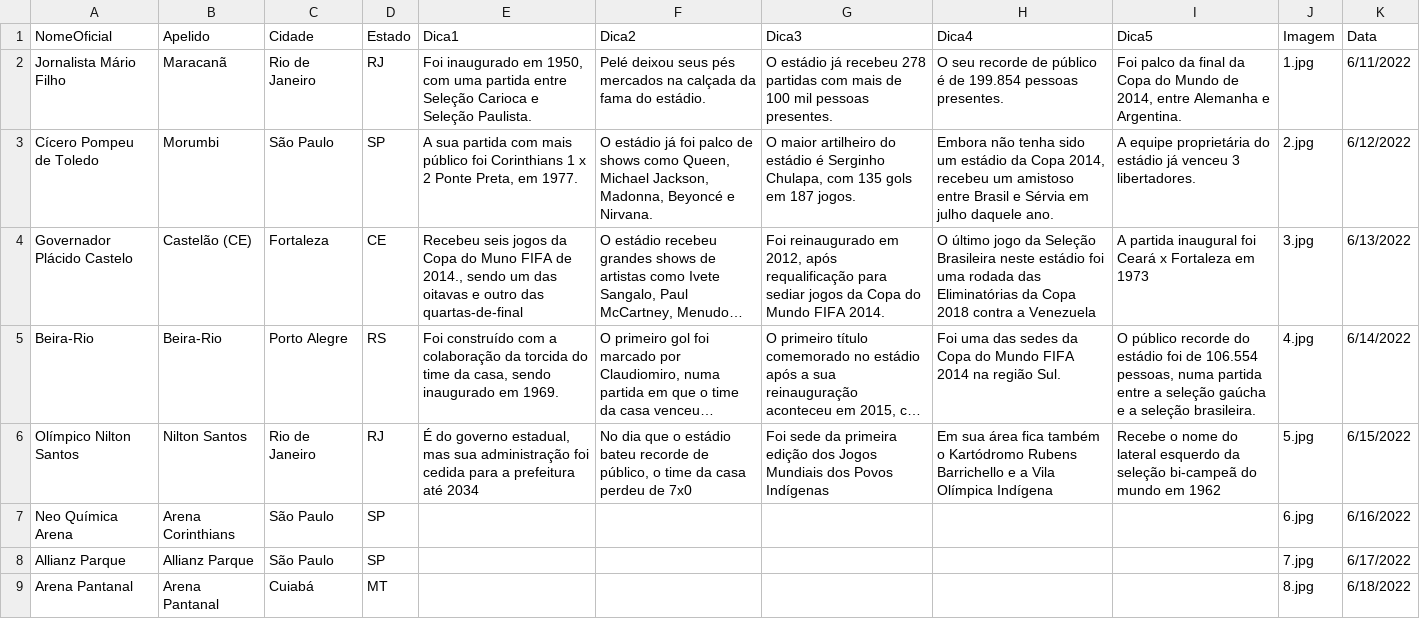
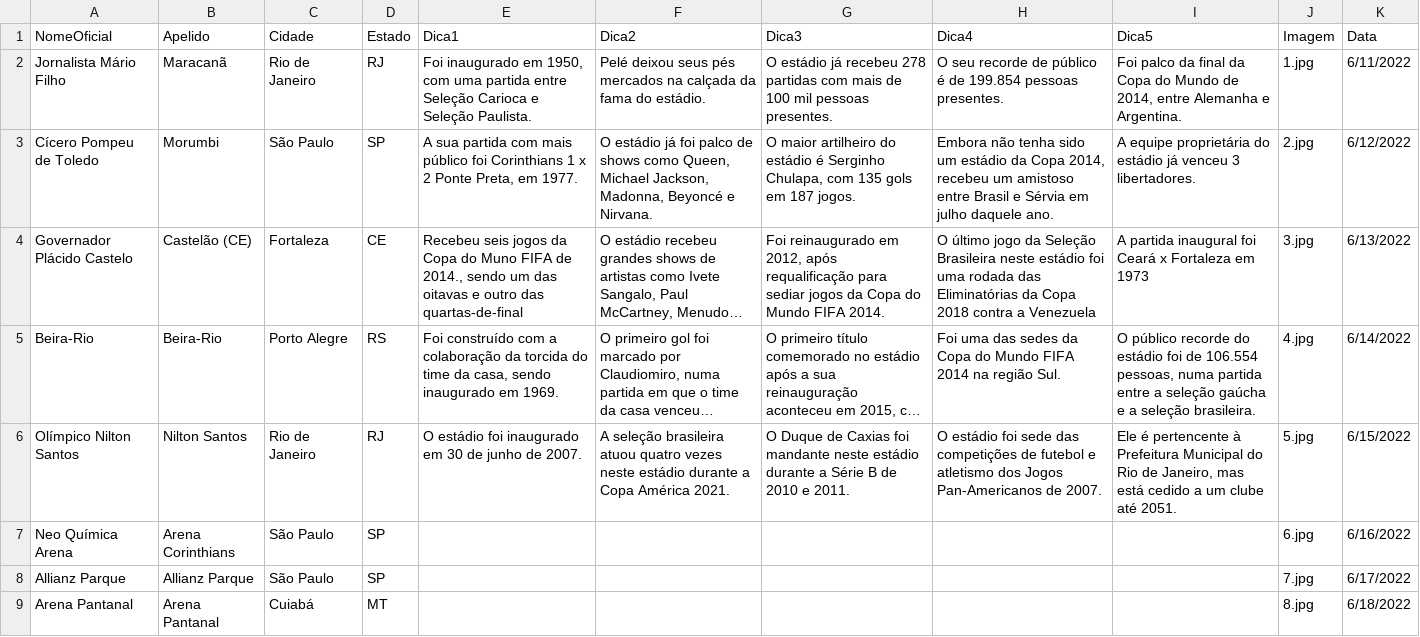
Before and after one commit to jordanferraz/que-estadio, a CSV file: db-estadios.csv, drawn as a sheet; only a part is shown; long unchanged cells end in …; the diff names each change by its address in the sheet, - before the commit and + after, or states it on an @@ line.

Commit message:
Update db-estadios.csv

```diff
--- a/db-estadios.csv
+++ b/db-estadios.csv
-E6 (Dica1): É do governo estadual, mas sua administração foi cedida para a prefeitura até 2034
+E6 (Dica1): O estádio foi inaugurado em 30 de junho de 2007.
-F6 (Dica2): No dia que o estádio bateu recorde de público, o time da casa perdeu de 7x0
+F6 (Dica2): A seleção brasileira atuou quatro vezes neste estádio durante a Copa América 2021.
-G6 (Dica3): Foi sede da primeira edição dos Jogos Mundiais dos Povos Indígenas
+G6 (Dica3): O Duque de Caxias foi mandante neste estádio durante a Série B de 2010 e 2011.
-H6 (Dica4): Em sua área fica também o Kartódromo Rubens Barrichello e a Vila Olímpica Indígena
+H6 (Dica4): O estádio foi sede das competições de futebol e atletismo dos Jogos Pan-Americanos de 2007.
-I6 (Dica5): Recebe o nome do lateral esquerdo da seleção bi-campeã do mundo em 1962
+I6 (Dica5): Ele é pertencente à Prefeitura Municipal do Rio de Janeiro, mas está cedido a um clube até 2051.
```
